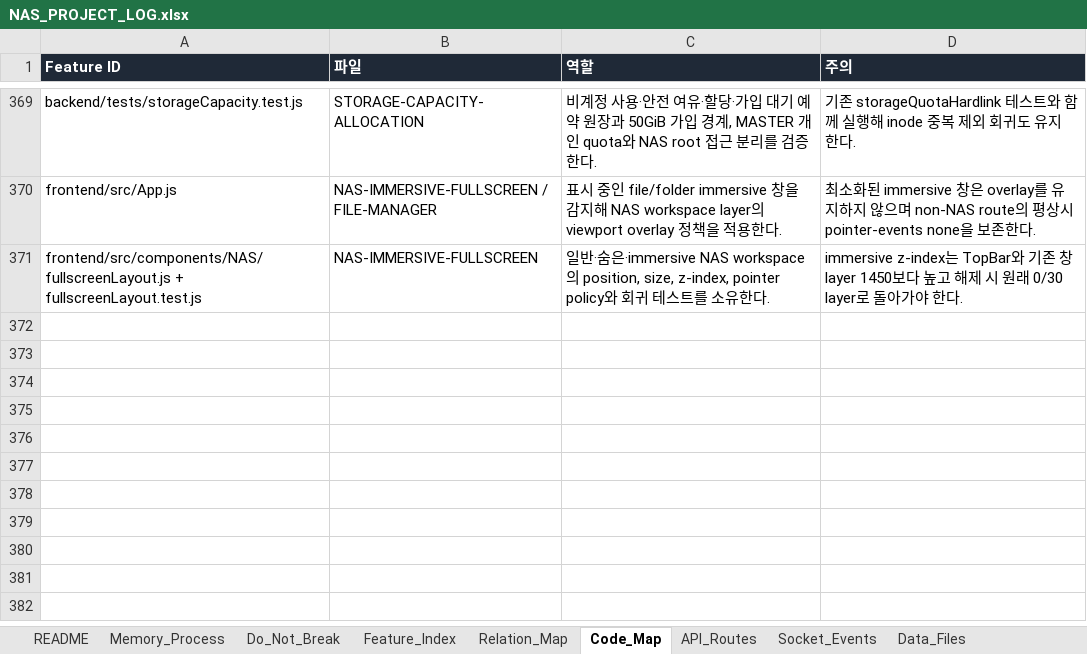
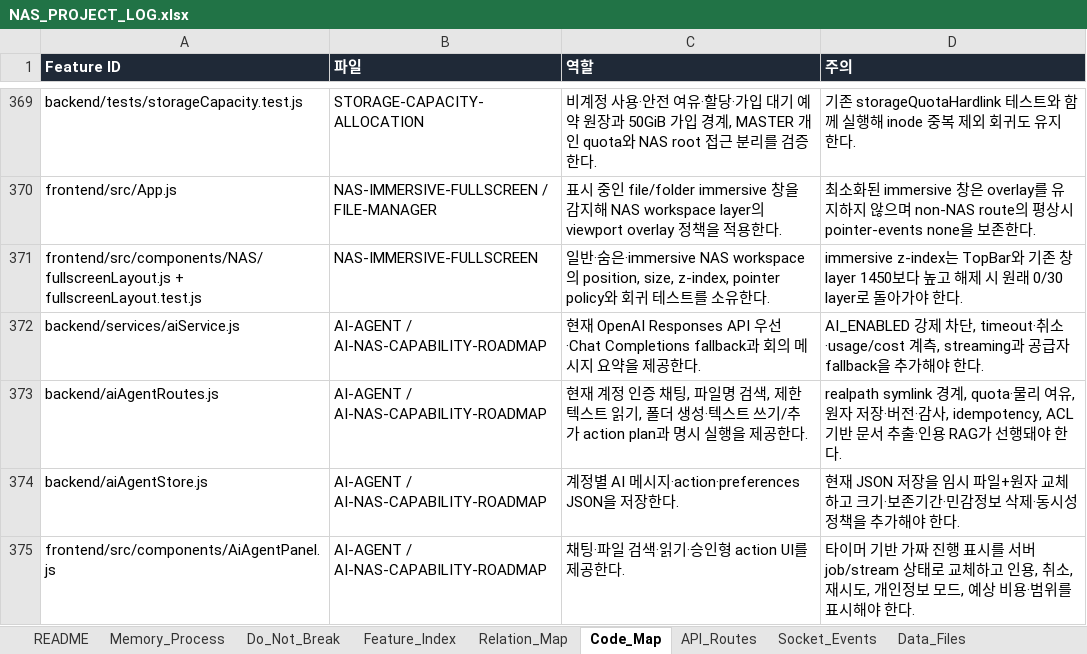
Before and after one commit to CLim020924/NAS_dev, an Excel workbook: docs/NAS_PROJECT_LOG.xlsx, sheet Code_Map, drawn as a sheet; only a part is shown, gaps mark what is left out; values as stored, in another font and other column widths than the file's, no borders; the diff names each change by its address in the sheet, - before the commit and + after, or states it on an @@ line.

Commit message:
docs: record NAS AI capability roadmap

```diff
--- a/docs/NAS_PROJECT_LOG.xlsx (sheet Code_Map)
+++ b/docs/NAS_PROJECT_LOG.xlsx (sheet Code_Map)
+row 372: backend/services/aiService.js | AI-AGENT / AI-NAS-CAPABILITY-ROADMAP | 현재 OpenAI Responses API 우선·Chat Completions fallback과 회의 메시지 요약을 제공한다. | AI_ENABLED 강제 차단, timeout·취소·usage/cost 계측, streaming과 공급자 fallback을 추가해야 한다.
+row 373: backend/aiAgentRoutes.js | AI-AGENT / AI-NAS-CAPABILITY-ROADMAP | 현재 계정 인증 채팅, 파일명 검색, 제한 텍스트 읽기, 폴더 생성·텍스트 쓰기/추가 action plan과 명시 실행을 제공한다. | realpath symlink 경계, quota·물리 여유, 원자 저장·버전·감사, idempotency, ACL 기반 문서 추출·인용 RAG가 선행돼야 한다.
+row 374: backend/aiAgentStore.js | AI-AGENT / AI-NAS-CAPABILITY-ROADMAP | 계정별 AI 메시지·action·preferences JSON을 저장한다. | 현재 JSON 저장을 임시 파일+원자 교체하고 크기·보존기간·민감정보 삭제·동시성 정책을 추가해야 한다.
+row 375: frontend/src/components/AiAgentPanel.js | AI-AGENT / AI-NAS-CAPABILITY-ROADMAP | 채팅·파일 검색·읽기·승인형 action UI를 제공한다. | 타이머 기반 가짜 진행 표시를 서버 job/stream 상태로 교체하고 인용, 취소, 재시도, 개인정보 모드, 예상 비용·범위를 표시해야 한다.
```
Also changed, not shown: sheet Relation_Map, sheet Patch_Log, sheet Feature_Index, sheet Do_Not_Break, sheet Request_Archive, 1 other file.
